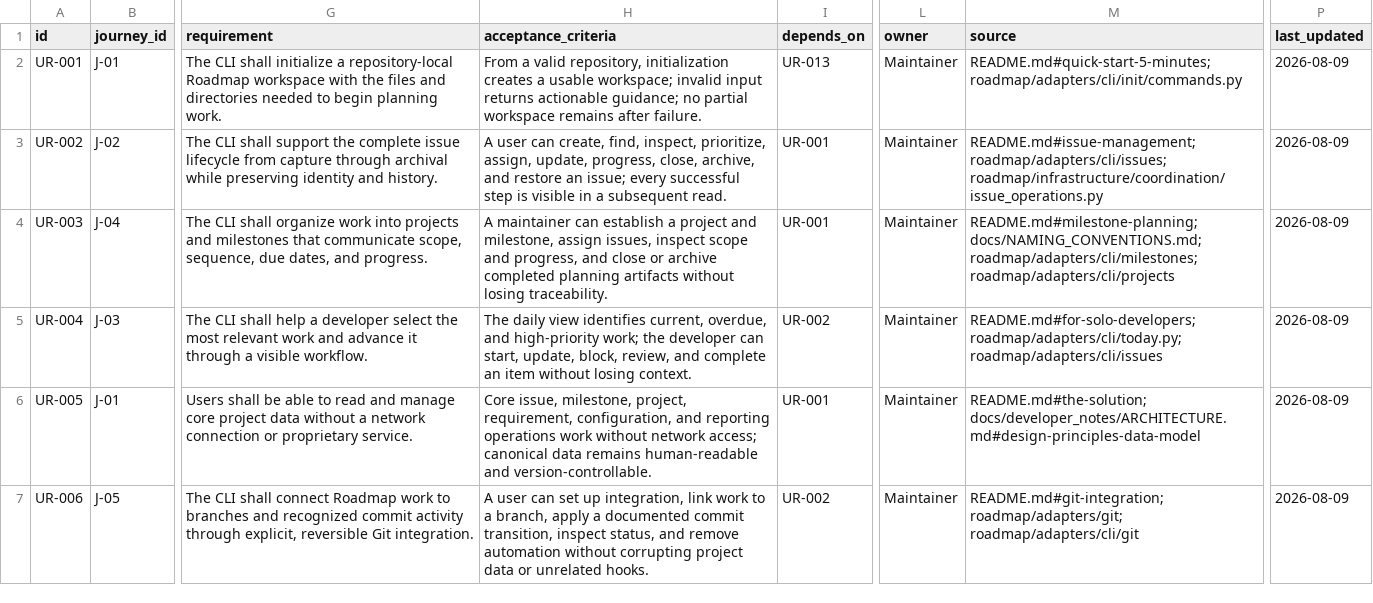
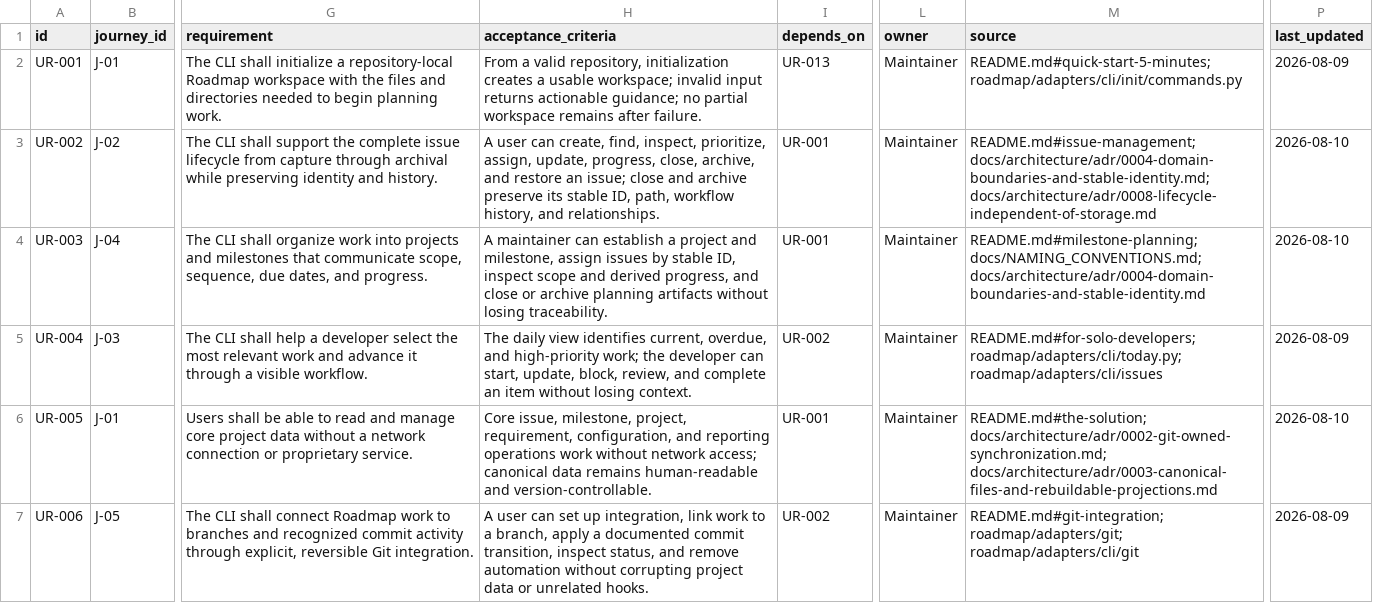
Before and after one commit to shanewilkins/roadmap, a CSV file: docs/requirements/user-requirements.csv, drawn as a sheet; only a part is shown, gaps mark what is left out; the diff covers the shown part only; the diff names each change by its address in the sheet, - before the commit and + after, or states it on an @@ line.

```diff
--- a/docs/requirements/user-requirements.csv
+++ b/docs/requirements/user-requirements.csv
-H3 (acceptance_criteria): …an issue; every successful step is visible in a subsequent read.
+H3 (acceptance_criteria): …an issue; close and archive preserve its stable ID, path, workflow history, and relationships.
-M3 (source): README.md#issue-management; roadmap/adapters/cli/issues; roadmap/infrastructure/coordination/issue_operations.py
+M3 (source): README.md#issue-management; docs/architecture/adr/0004-domain-boundaries-and-stable-identity.md; docs/architecture/adr/0008-lifecycle-independent-of-storage.md
-P3:P4 (last_updated): 2026-08-09
+P3:P4 (last_updated): 2026-08-10
-H4 (acceptance_criteria): …milestone, assign issues, inspect scope and progress, and close or archive completed planning artifacts…
+H4 (acceptance_criteria): …milestone, assign issues by stable ID, inspect scope and derived progress, and close or archive planning artifacts…
-M4 (source): README.md#milestone-planning; docs/NAMING_CONVENTIONS.md; roadmap/adapters/cli/milestones; roadmap/adapters/cli/projects
+M4 (source): README.md#milestone-planning; docs/NAMING_CONVENTIONS.md; docs/architecture/adr/0004-domain-boundaries-and-stable-identity.md
-M6 (source): README.md#the-solution; docs/developer_notes/ARCHITECTURE.md#design-principles-data-model
+M6 (source): README.md#the-solution; docs/architecture/adr/0002-git-owned-synchronization.md; docs/architecture/adr/0003-canonical-files-and-rebuildable-projections.md
-P6 (last_updated): 2026-08-09
+P6 (last_updated): 2026-08-10
```
Also changed, not shown: 102 edited cells elsewhere in this file, docs/requirements/technical-requirements.csv, 31 other files.
